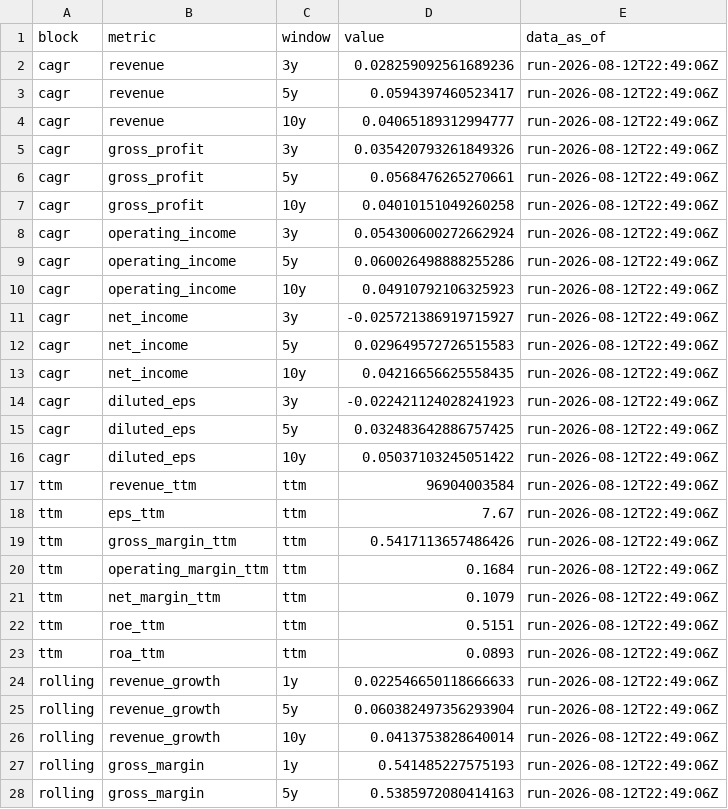
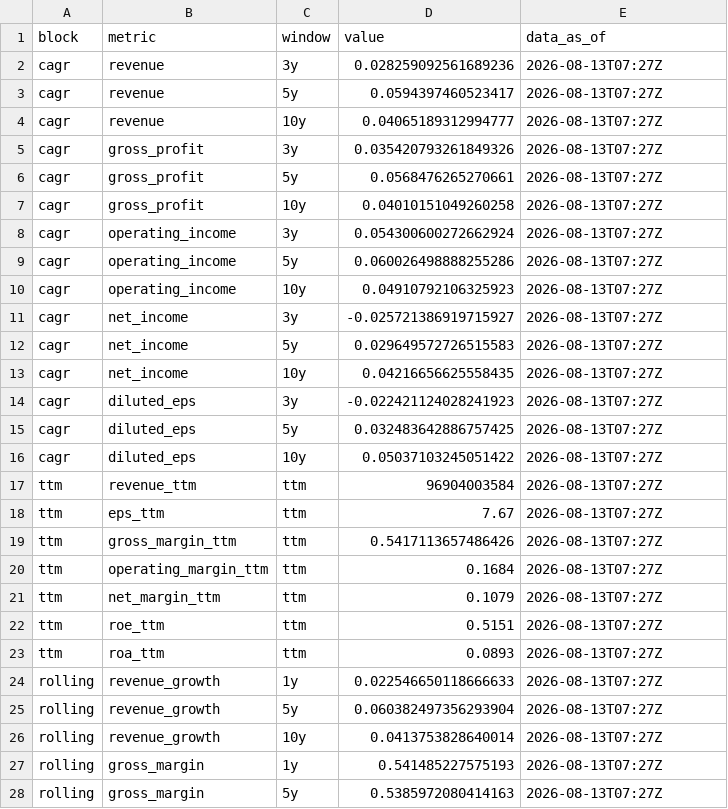
Before and after one commit to JamesKostohryz/aeg-valuation, a CSV file: outputs/PEP_growth_trend.csv, drawn as a sheet; only a part is shown; the diff covers the shown part only.

```diff
--- a/outputs/PEP_growth_trend.csv
+++ b/outputs/PEP_growth_trend.csv
@@ -1,28 +1,28 @@
 block,metric,window,value,data_as_of
-cagr,revenue,3y,0.028259092561689236,run-2026-08-12T22:49:06Z
-cagr,revenue,5y,0.0594397460523417,run-2026-08-12T22:49:06Z
-cagr,revenue,10y,0.04065189312994777,run-2026-08-12T22:49:06Z
-cagr,gross_profit,3y,0.035420793261849326,run-2026-08-12T22:49:06Z
-cagr,gross_profit,5y,0.0568476265270661,run-2026-08-12T22:49:06Z
-cagr,gross_profit,10y,0.04010151049260258,run-2026-08-12T22:49:06Z
-cagr,operating_income,3y,0.054300600272662924,run-2026-08-12T22:49:06Z
-cagr,operating_income,5y,0.060026498888255286,run-2026-08-12T22:49:06Z
-cagr,operating_income,10y,0.04910792106325923,run-2026-08-12T22:49:06Z
-cagr,net_income,3y,-0.025721386919715927,run-2026-08-12T22:49:06Z
-cagr,net_income,5y,0.029649572726515583,run-2026-08-12T22:49:06Z
-cagr,net_income,10y,0.04216656625558435,run-2026-08-12T22:49:06Z
-cagr,diluted_eps,3y,-0.022421124028241923,run-2026-08-12T22:49:06Z
-cagr,diluted_eps,5y,0.032483642886757425,run-2026-08-12T22:49:06Z
-cagr,diluted_eps,10y,0.05037103245051422,run-2026-08-12T22:49:06Z
-ttm,revenue_ttm,ttm,96904003584,run-2026-08-12T22:49:06Z
-ttm,eps_ttm,ttm,7.67,run-2026-08-12T22:49:06Z
-ttm,gross_margin_ttm,ttm,0.5417113657486426,run-2026-08-12T22:49:06Z
-ttm,operating_margin_ttm,ttm,0.1684,run-2026-08-12T22:49:06Z
-ttm,net_margin_ttm,ttm,0.1079,run-2026-08-12T22:49:06Z
-ttm,roe_ttm,ttm,0.5151,run-2026-08-12T22:49:06Z
-ttm,roa_ttm,ttm,0.0893,run-2026-08-12T22:49:06Z
-rolling,revenue_growth,1y,0.022546650118666633,run-2026-08-12T22:49:06Z
-rolling,revenue_growth,5y,0.060382497356293904,run-2026-08-12T22:49:06Z
-rolling,revenue_growth,10y,0.0413753828640014,run-2026-08-12T22:49:06Z
-rolling,gross_margin,1y,0.541485227575193,run-2026-08-12T22:49:06Z
-rolling,gross_margin,5y,0.5385972080414163,run-2026-08-12T22:49:06Z
+cagr,revenue,3y,0.028259092561689236,2026-08-13T07:27Z
+cagr,revenue,5y,0.0594397460523417,2026-08-13T07:27Z
+cagr,revenue,10y,0.04065189312994777,2026-08-13T07:27Z
+cagr,gross_profit,3y,0.035420793261849326,2026-08-13T07:27Z
+cagr,gross_profit,5y,0.0568476265270661,2026-08-13T07:27Z
+cagr,gross_profit,10y,0.04010151049260258,2026-08-13T07:27Z
+cagr,operating_income,3y,0.054300600272662924,2026-08-13T07:27Z
+cagr,operating_income,5y,0.060026498888255286,2026-08-13T07:27Z
+cagr,operating_income,10y,0.04910792106325923,2026-08-13T07:27Z
+cagr,net_income,3y,-0.025721386919715927,2026-08-13T07:27Z
+cagr,net_income,5y,0.029649572726515583,2026-08-13T07:27Z
+cagr,net_income,10y,0.04216656625558435,2026-08-13T07:27Z
+cagr,diluted_eps,3y,-0.022421124028241923,2026-08-13T07:27Z
+cagr,diluted_eps,5y,0.032483642886757425,2026-08-13T07:27Z
+cagr,diluted_eps,10y,0.05037103245051422,2026-08-13T07:27Z
+ttm,revenue_ttm,ttm,96904003584,2026-08-13T07:27Z
+ttm,eps_ttm,ttm,7.67,2026-08-13T07:27Z
+ttm,gross_margin_ttm,ttm,0.5417113657486426,2026-08-13T07:27Z
+ttm,operating_margin_ttm,ttm,0.1684,2026-08-13T07:27Z
+ttm,net_margin_ttm,ttm,0.1079,2026-08-13T07:27Z
+ttm,roe_ttm,ttm,0.5151,2026-08-13T07:27Z
+ttm,roa_ttm,ttm,0.0893,2026-08-13T07:27Z
+rolling,revenue_growth,1y,0.022546650118666633,2026-08-13T07:27Z
+rolling,revenue_growth,5y,0.060382497356293904,2026-08-13T07:27Z
+rolling,revenue_growth,10y,0.0413753828640014,2026-08-13T07:27Z
+rolling,gross_margin,1y,0.541485227575193,2026-08-13T07:27Z
+rolling,gross_margin,5y,0.5385972080414163,2026-08-13T07:27Z
```
Also changed, not shown: 16 edited cells elsewhere in this file, outputs/COST_periods.csv, outputs/PEP_aeg_momentum.csv, 24 other files.
